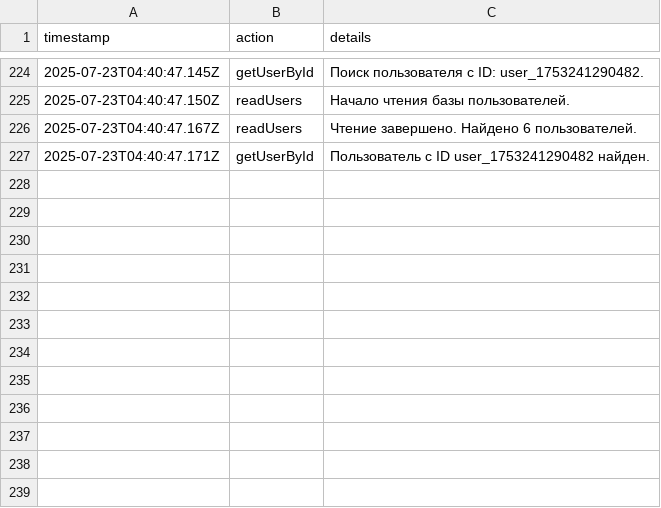
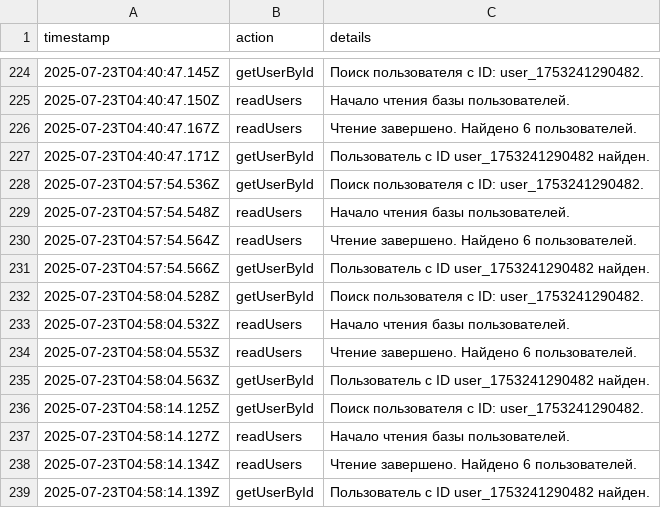
Before and after one commit to tekotik/wc, a CSV file: src/lib/logs.csv, drawn as a sheet; only a part is shown, gaps mark what is left out.

```diff
--- a/src/lib/logs.csv
+++ b/src/lib/logs.csv
@@ -227 +227,13 @@ timestamp,action,details
 2025-07-23T04:40:47.171Z,getUserById,Пользователь с ID user_1753241290482 найден.
+2025-07-23T04:57:54.536Z,getUserById,Поиск пользователя с ID: user_1753241290482.
+2025-07-23T04:57:54.548Z,readUsers,Начало чтения базы пользователей.
+2025-07-23T04:57:54.564Z,readUsers,Чтение завершено. Найдено 6 пользователей.
+2025-07-23T04:57:54.566Z,getUserById,Пользователь с ID user_1753241290482 найден.
+2025-07-23T04:58:04.528Z,getUserById,Поиск пользователя с ID: user_1753241290482.
+2025-07-23T04:58:04.532Z,readUsers,Начало чтения базы пользователей.
+2025-07-23T04:58:04.553Z,readUsers,Чтение завершено. Найдено 6 пользователей.
+2025-07-23T04:58:04.563Z,getUserById,Пользователь с ID user_1753241290482 найден.
+2025-07-23T04:58:14.125Z,getUserById,Поиск пользователя с ID: user_1753241290482.
+2025-07-23T04:58:14.127Z,readUsers,Начало чтения базы пользователей.
+2025-07-23T04:58:14.134Z,readUsers,Чтение завершено. Найдено 6 пользователей.
+2025-07-23T04:58:14.139Z,getUserById,Пользователь с ID user_1753241290482 найден.
```
Also changed, not shown: 5 other files.
